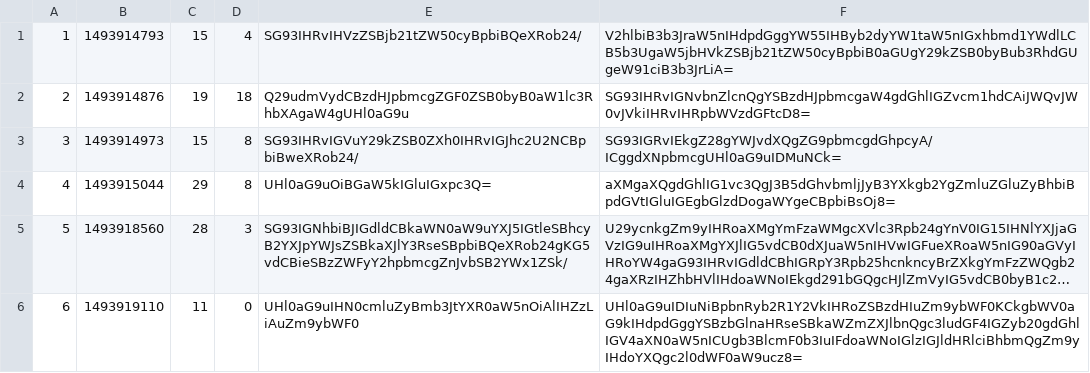
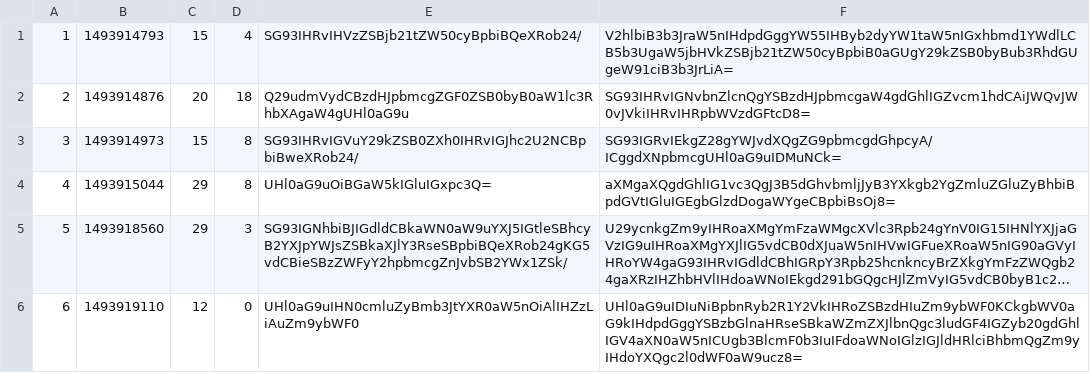
Before and after one commit to gabee1987/1st_TW_week_StormCoders, a CSV file: data/question.csv, drawn as a sheet; long unchanged cells end in …; the diff names each change by its address in the sheet, - before the commit and + after, or states it on an @@ line.

```diff
--- a/data/question.csv
+++ b/data/question.csv
-C2: 19
+C2: 20
-C5: 28
+C5: 29
-C6: 11
+C6: 12
```
Also changed, not shown: 1 other file.
